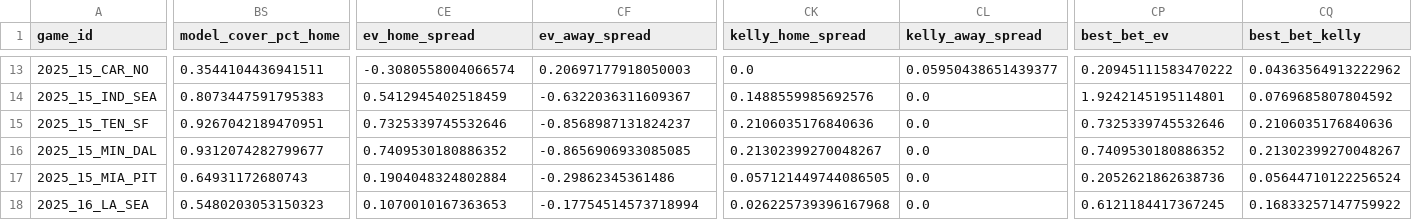
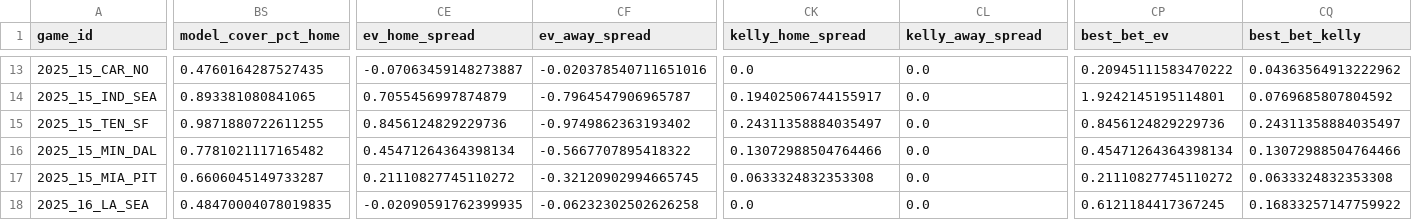
Before and after one commit to johnmacartney20/nfl_model, a CSV file: data/outputs/predictions_latest.csv, drawn as a sheet; only a part is shown, gaps mark what is left out; the diff covers the shown part only; the diff names each change by its address in the sheet, - before the commit and + after, or states it on an @@ line.

Commit message:
Fix: Derive cover probabilities from logistic win probability instead of score predictions
- Resolves mathematical impossibility where favorites had higher cover probability than win probability
- Now uses inverse normal CDF to derive expected margin from logistic win probability
- Ensures consistency: cover probabilities are always <= win probabilities for favorites
- Over/under bets still use score predictions (independent from margin)

```diff
--- a/data/outputs/predictions_latest.csv
+++ b/data/outputs/predictions_latest.csv
-BS13 (model_cover_pct_home): 0.3544104436941511
+BS13 (model_cover_pct_home): 0.4760164287527435
-CE13 (ev_home_spread): -0.3080558004066574
+CE13 (ev_home_spread): -0.07063459148273887
-CF13 (ev_away_spread): 0.20697177918050003
+CF13 (ev_away_spread): -0.020378540711651016
-CL13 (kelly_away_spread): 0.05950438651439377
+CL13 (kelly_away_spread): 0.0
-BS14 (model_cover_pct_home): 0.8073447591795383
+BS14 (model_cover_pct_home): 0.893381080841065
-CE14 (ev_home_spread): 0.5412945402518459
+CE14 (ev_home_spread): 0.7055456997874879
-CF14 (ev_away_spread): -0.6322036311609367
+CF14 (ev_away_spread): -0.7964547906965787
-CK14 (kelly_home_spread): 0.1488559985692576
+CK14 (kelly_home_spread): 0.19402506744155917
-BS15 (model_cover_pct_home): 0.9267042189470951
+BS15 (model_cover_pct_home): 0.9871880722611255
-CE15 (ev_home_spread): 0.7325339745532646
+CE15 (ev_home_spread): 0.8456124829229736
-CF15 (ev_away_spread): -0.8568987131824237
+CF15 (ev_away_spread): -0.9749862363193402
-CK15 (kelly_home_spread): 0.2106035176840636
+CK15 (kelly_home_spread): 0.24311358884035497
-CP15 (best_bet_ev): 0.7325339745532646
+CP15 (best_bet_ev): 0.8456124829229736
-CQ15 (best_bet_kelly): 0.2106035176840636
+CQ15 (best_bet_kelly): 0.24311358884035497
-BS16 (model_cover_pct_home): 0.9312074282799677
+BS16 (model_cover_pct_home): 0.7781021117165482
-CE16 (ev_home_spread): 0.7409530180886352
+CE16 (ev_home_spread): 0.45471264364398134
-CF16 (ev_away_spread): -0.8656906933085085
+CF16 (ev_away_spread): -0.5667707895418322
-CK16 (kelly_home_spread): 0.21302399270048267
+CK16 (kelly_home_spread): 0.13072988504764466
-CP16 (best_bet_ev): 0.7409530180886352
+CP16 (best_bet_ev): 0.45471264364398134
-CQ16 (best_bet_kelly): 0.21302399270048267
+CQ16 (best_bet_kelly): 0.13072988504764466
-BS17 (model_cover_pct_home): 0.64931172680743
+BS17 (model_cover_pct_home): 0.6606045149733287
-CE17 (ev_home_spread): 0.1904048324802884
+CE17 (ev_home_spread): 0.21110827745110272
-CF17 (ev_away_spread): -0.29862345361486
+CF17 (ev_away_spread): -0.32120902994665745
-CK17 (kelly_home_spread): 0.057121449744086505
+CK17 (kelly_home_spread): 0.0633324832353308
-CP17 (best_bet_ev): 0.2052621862638736
+CP17 (best_bet_ev): 0.21110827745110272
-CQ17 (best_bet_kelly): 0.05644710122256524
+CQ17 (best_bet_kelly): 0.0633324832353308
-BS18 (model_cover_pct_home): 0.5480203053150323
+BS18 (model_cover_pct_home): 0.48470004078019835
-CE18 (ev_home_spread): 0.1070010167363653
+CE18 (ev_home_spread): -0.02090591762399935
-CF18 (ev_away_spread): -0.17754514573718994
+CF18 (ev_away_spread): -0.06232302502626258
-CK18 (kelly_home_spread): 0.026225739396167968
+CK18 (kelly_home_spread): 0.0
```
Also changed, not shown: 150 edited cells elsewhere in this file, 1 other file.
